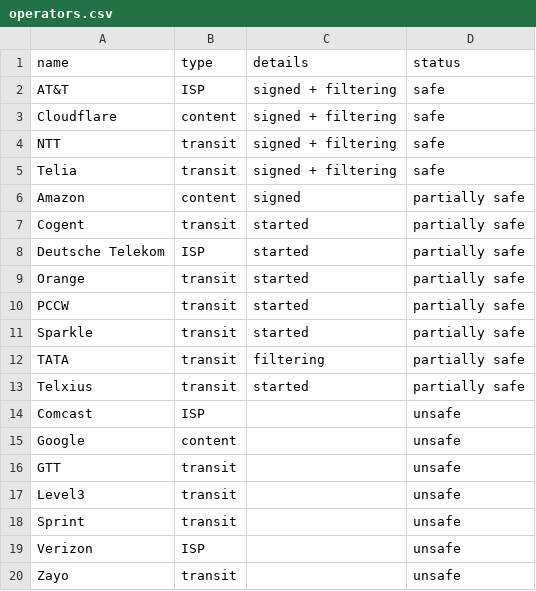
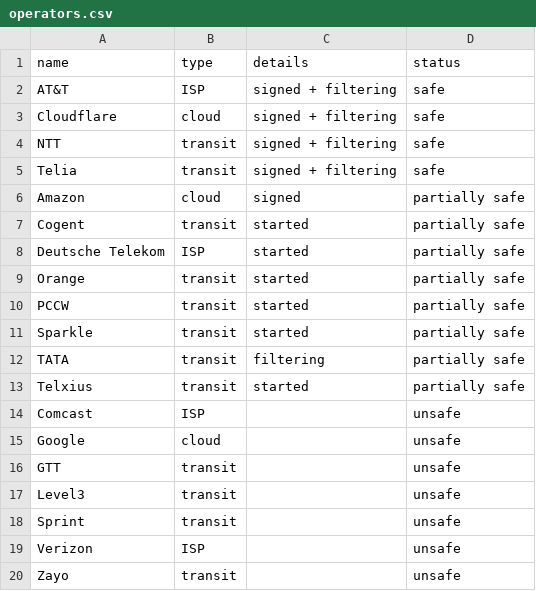
Before and after one commit to cloudflare/isbgpsafeyet.com, a CSV file: public/data/operators.csv, drawn as a sheet.

Commit message:
remake fd04d4bcbb in new data csv file

```diff
--- a/public/data/operators.csv
+++ b/public/data/operators.csv
@@ -2,6 +2,6 @@ name,type,details,status
 AT&T,ISP,signed + filtering,safe
-Cloudflare,content,signed + filtering,safe
+Cloudflare,cloud,signed + filtering,safe
 NTT,transit,signed + filtering,safe
 Telia,transit,signed + filtering,safe
-Amazon,content,signed,partially safe
+Amazon,cloud,signed,partially safe
 Cogent,transit,started,partially safe
@@ -14,3 +14,3 @@ Telxius,transit,started,partially safe
 Comcast,ISP,,unsafe
-Google,content,,unsafe
+Google,cloud,,unsafe
 GTT,transit,,unsafe
```
